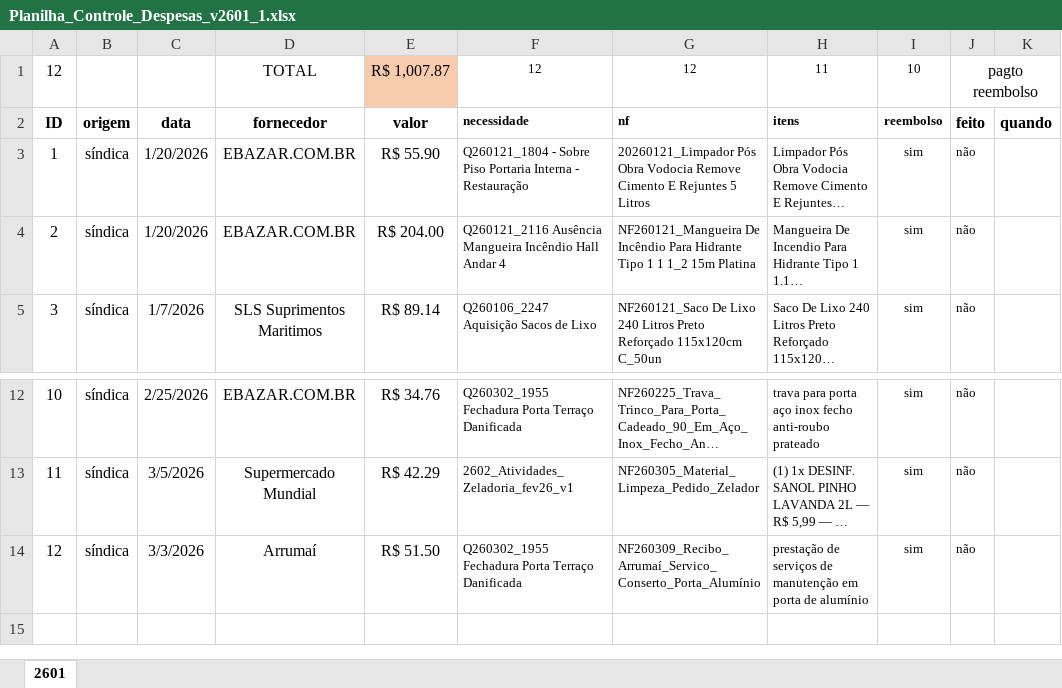
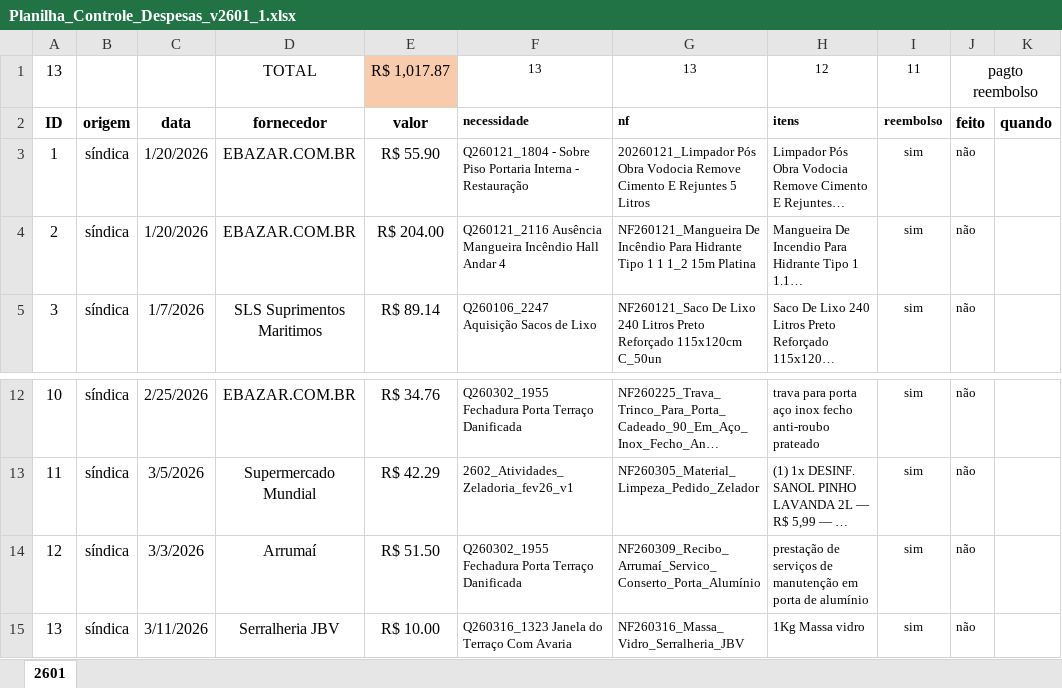
Before and after one commit to heleriadm-collab/ObsidianSAGC, an Excel workbook: storage/Planilha_Controle_Despesas_v2601_1.xlsx, sheet 2601, drawn as a sheet; only a part is shown, gaps mark what is left out; long unchanged cells end in …; values as stored, in another font and other column widths than the file's, no borders; conditional formats not drawn; removed rows and columns are numbered as before the commit, all else as after; the diff names each change by its address in the sheet, - before the commit and + after, or states it on an @@ line.

```diff
--- a/storage/Planilha_Controle_Despesas_v2601_1.xlsx (sheet 2601)
+++ b/storage/Planilha_Controle_Despesas_v2601_1.xlsx (sheet 2601)
-row 1: 12 |  |  | TOTAL | R$ 1,007.87 | 12 | 12 | 11 | 10 | pagto reembolso
+row 1: 13 |  |  | TOTAL | R$ 1,017.87 | 13 | 13 | 12 | 11 | pagto reembolso
+row 15: 13 | síndica | 3/11/2026 | Serralheria JBV | R$ 10.00 | Q260316_1323 Janela do Terraço Com Avaria | NF260316_Massa_Vidro_Serralheria_JBV | 1Kg Massa vidro | sim | não
```
Also changed, not shown: 29 other files.
